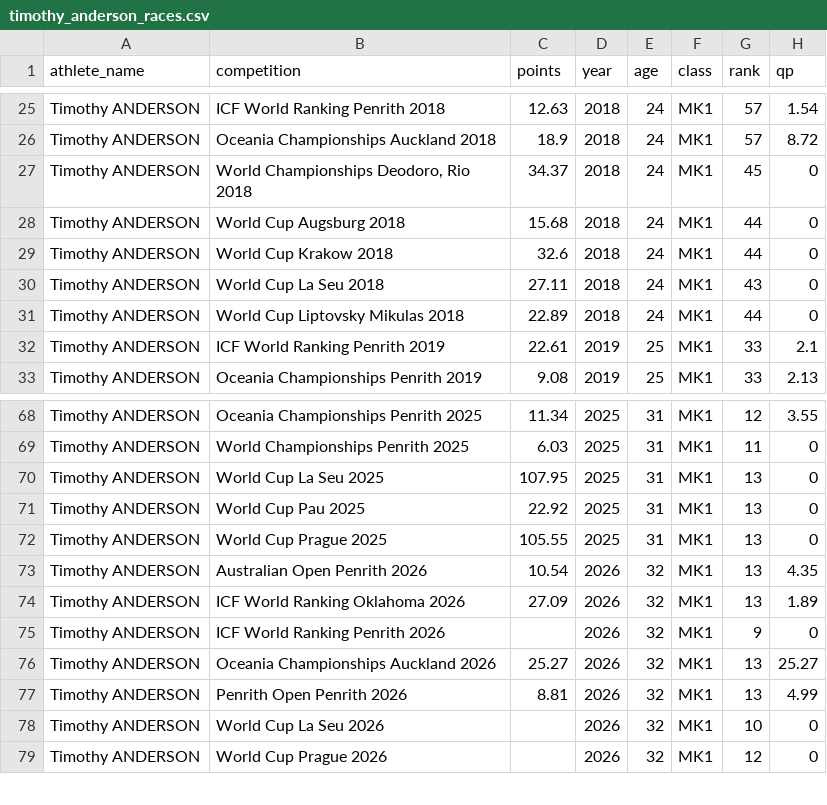
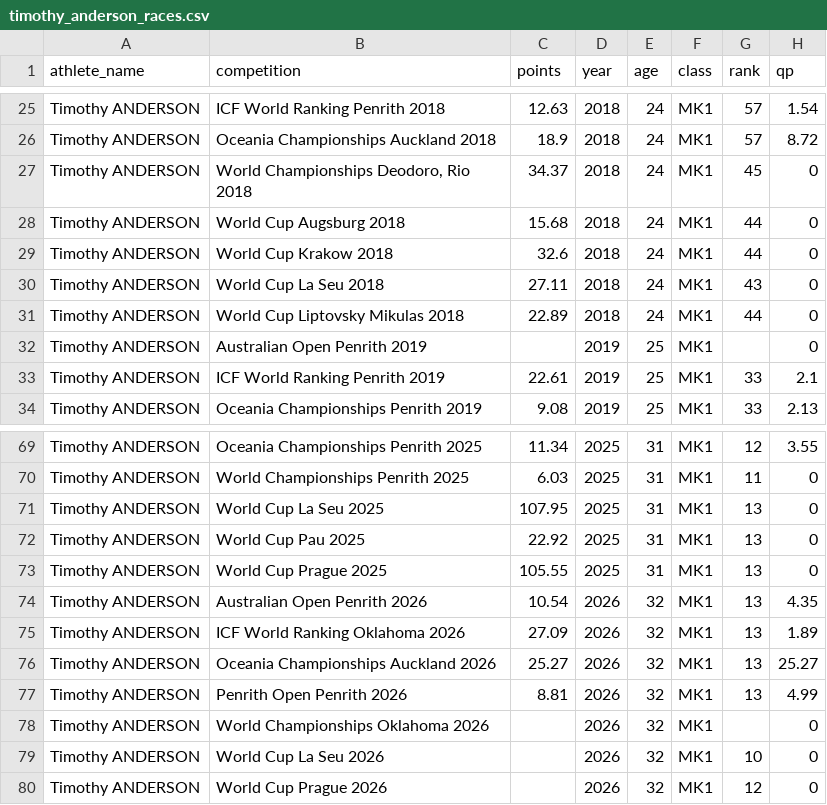
Before and after one commit to katrina-sutherland/athlete_career_dashboard, a CSV file: timothy_anderson_races.csv, drawn as a sheet; only a part is shown, gaps mark what is left out; removed rows and columns are numbered as before the commit, all else as after; the diff names each change by its address in the sheet, - before the commit and + after, or states it on an @@ line.

```diff
--- a/timothy_anderson_races.csv
+++ b/timothy_anderson_races.csv
+row 32: Timothy ANDERSON | Australian Open Penrith 2019 |  | 2019 | 25 | MK1 |  | 0
-row 75: Timothy ANDERSON | ICF World Ranking Penrith 2026 |  | 2026 | 32 | MK1 | 9 | 0
+row 78: Timothy ANDERSON | World Championships Oklahoma 2026 |  | 2026 | 32 | MK1 |  | 0
```
Also changed, not shown: 3 other files.
